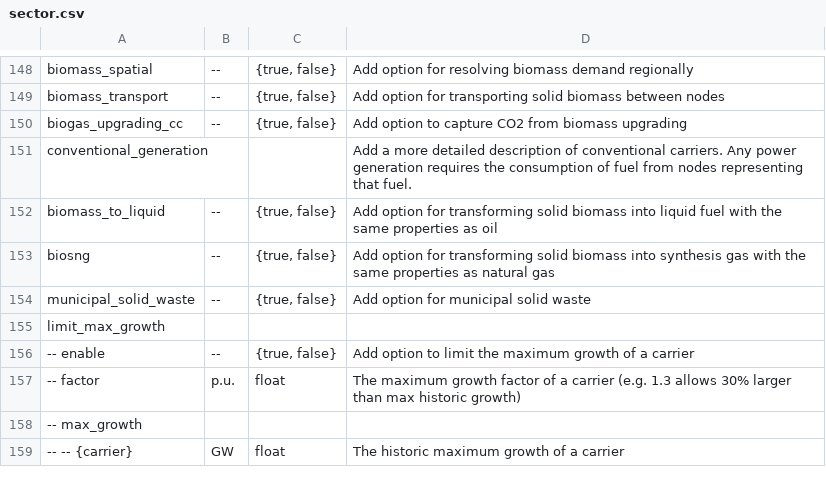
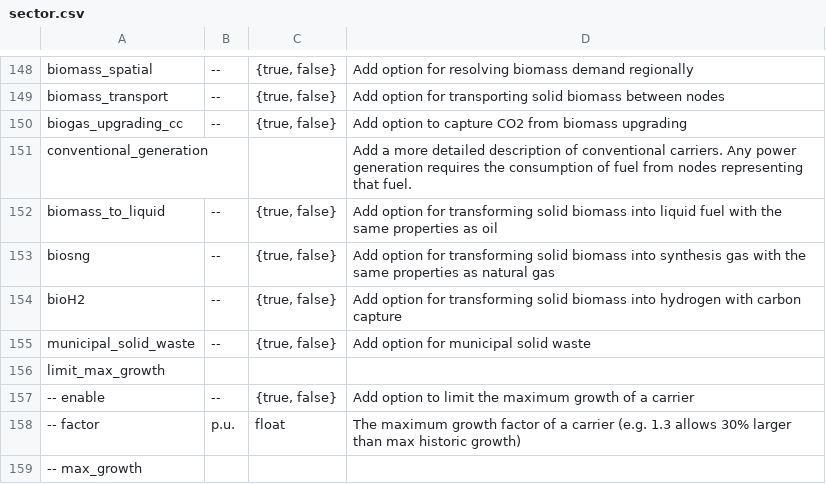
Before and after one commit to ayshaC/pypsa-eur, a CSV file: doc/configtables/sector.csv, drawn as a sheet; only a part is shown, gaps mark what is left out; the shorter side is filled out with more unchanged rows.

Commit message:
Solid biomass to hydrogen process (#1213)
* Added solid biomass to hydrogen, bioH2, process

* Add doc for new config

* add release notes

* enable bioH2 also without biomass spatially resolved

* Update doc/release_notes.rst

Co-authored-by: Fabian Neumann <fabian.neumann@outlook.de>

* Added overnight cost

---------

Co-authored-by: Fabian Neumann <fabian.neumann@outlook.de>

```diff
--- a/doc/configtables/sector.csv
+++ b/doc/configtables/sector.csv
@@ -153,2 +153,3 @@ biomass_to_liquid,--,"{true, false}",Add option for transforming solid biomass i
 biosng,--,"{true, false}",Add option for transforming solid biomass into synthesis gas with the same properties as natural gas
+bioH2,--,"{true, false}",Add option for transforming solid biomass into hydrogen with carbon capture
 municipal_solid_waste,--,"{true, false}",Add option for municipal solid waste
```
Also changed, not shown: 3 other files.
